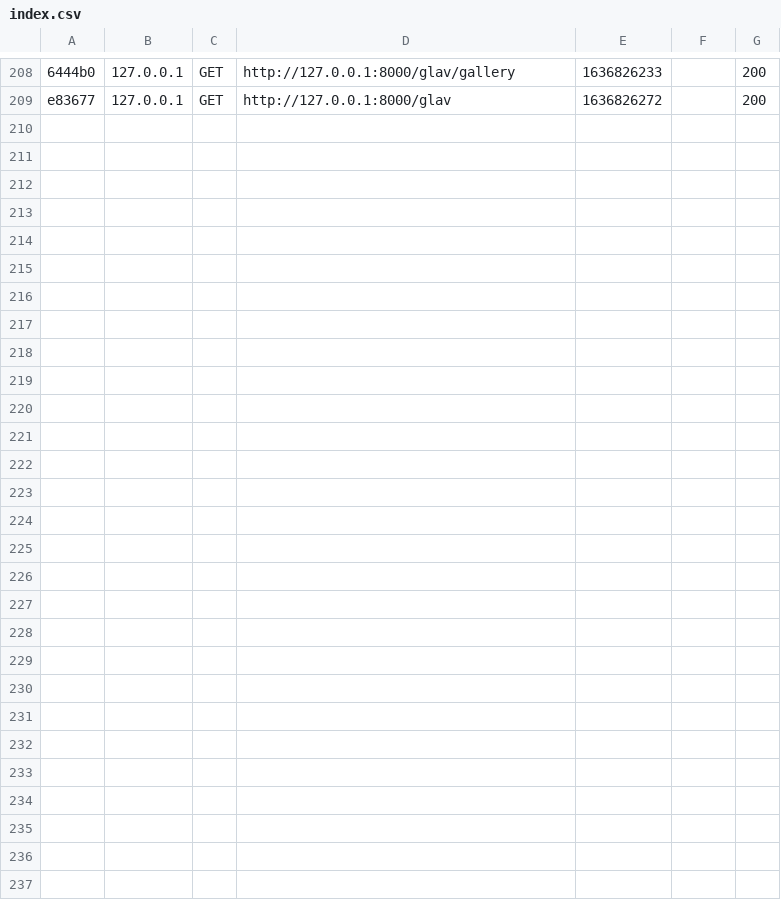
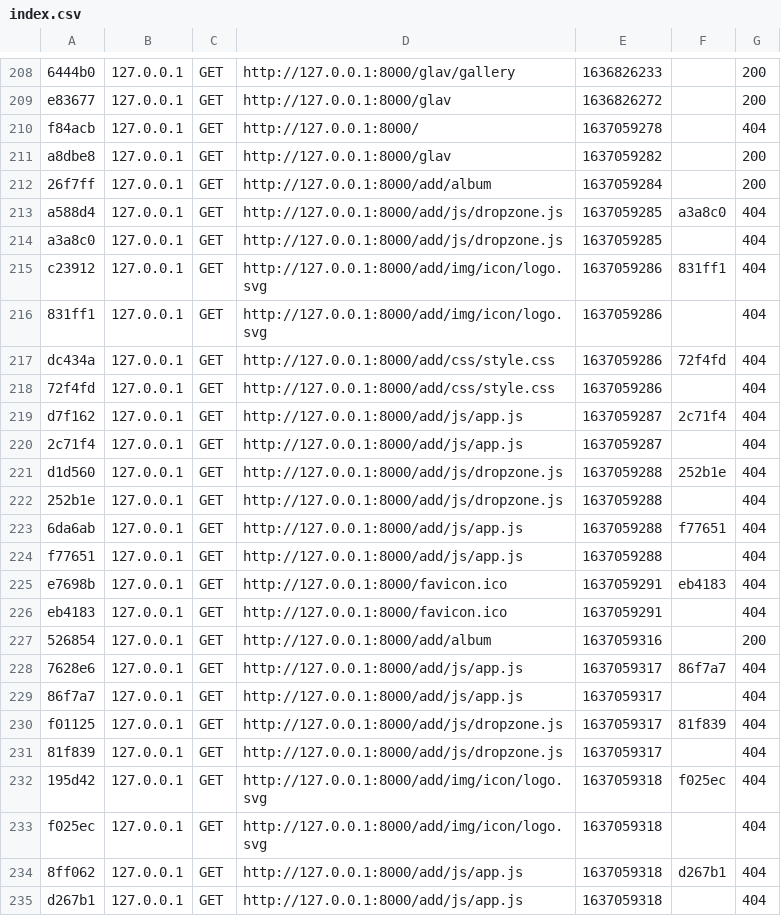
Before and after one commit to QuantYyY/IT_GANG_main, a CSV file: var/cache/dev/profiler/index.csv, drawn as a sheet; only a part is shown, gaps mark what is left out; the diff names each change by its address in the sheet, - before the commit and + after, or states it on an @@ line.

```diff
--- a/var/cache/dev/profiler/index.csv
+++ b/var/cache/dev/profiler/index.csv
+row 210: f84acb | 127.0.0.1 | GET | http://127.0.0.1:8000/ | 1637059278 |  | 404
+row 211: a8dbe8 | 127.0.0.1 | GET | http://127.0.0.1:8000/glav | 1637059282 |  | 200
+row 212: 26f7ff | 127.0.0.1 | GET | http://127.0.0.1:8000/add/album | 1637059284 |  | 200
+row 213: a588d4 | 127.0.0.1 | GET | http://127.0.0.1:8000/add/js/dropzone.js | 1637059285 | a3a8c0 | 404
+row 214: a3a8c0 | 127.0.0.1 | GET | http://127.0.0.1:8000/add/js/dropzone.js | 1637059285 |  | 404
+row 215: c23912 | 127.0.0.1 | GET | http://127.0.0.1:8000/add/img/icon/logo.svg | 1637059286 | 831ff1 | 404
+row 216: 831ff1 | 127.0.0.1 | GET | http://127.0.0.1:8000/add/img/icon/logo.svg | 1637059286 |  | 404
+row 217: dc434a | 127.0.0.1 | GET | http://127.0.0.1:8000/add/css/style.css | 1637059286 | 72f4fd | 404
+row 218: 72f4fd | 127.0.0.1 | GET | http://127.0.0.1:8000/add/css/style.css | 1637059286 |  | 404
+row 219: d7f162 | 127.0.0.1 | GET | http://127.0.0.1:8000/add/js/app.js | 1637059287 | 2c71f4 | 404
+row 220: 2c71f4 | 127.0.0.1 | GET | http://127.0.0.1:8000/add/js/app.js | 1637059287 |  | 404
+row 221: d1d560 | 127.0.0.1 | GET | http://127.0.0.1:8000/add/js/dropzone.js | 1637059288 | 252b1e | 404
+row 222: 252b1e | 127.0.0.1 | GET | http://127.0.0.1:8000/add/js/dropzone.js | 1637059288 |  | 404
+row 223: 6da6ab | 127.0.0.1 | GET | http://127.0.0.1:8000/add/js/app.js | 1637059288 | f77651 | 404
+row 224: f77651 | 127.0.0.1 | GET | http://127.0.0.1:8000/add/js/app.js | 1637059288 |  | 404
+row 225: e7698b | 127.0.0.1 | GET | http://127.0.0.1:8000/favicon.ico | 1637059291 | eb4183 | 404
+row 226: eb4183 | 127.0.0.1 | GET | http://127.0.0.1:8000/favicon.ico | 1637059291 |  | 404
+row 227: 526854 | 127.0.0.1 | GET | http://127.0.0.1:8000/add/album | 1637059316 |  | 200
+row 228: 7628e6 | 127.0.0.1 | GET | http://127.0.0.1:8000/add/js/app.js | 1637059317 | 86f7a7 | 404
+row 229: 86f7a7 | 127.0.0.1 | GET | http://127.0.0.1:8000/add/js/app.js | 1637059317 |  | 404
+row 230: f01125 | 127.0.0.1 | GET | http://127.0.0.1:8000/add/js/dropzone.js | 1637059317 | 81f839 | 404
+row 231: 81f839 | 127.0.0.1 | GET | http://127.0.0.1:8000/add/js/dropzone.js | 1637059317 |  | 404
+row 232: 195d42 | 127.0.0.1 | GET | http://127.0.0.1:8000/add/img/icon/logo.svg | 1637059318 | f025ec | 404
+row 233: f025ec | 127.0.0.1 | GET | http://127.0.0.1:8000/add/img/icon/logo.svg | 1637059318 |  | 404
+row 234: 8ff062 | 127.0.0.1 | GET | http://127.0.0.1:8000/add/js/app.js | 1637059318 | d267b1 | 404
+row 235: d267b1 | 127.0.0.1 | GET | http://127.0.0.1:8000/add/js/app.js | 1637059318 |  | 404
```
Also changed, not shown: 28 other files.
